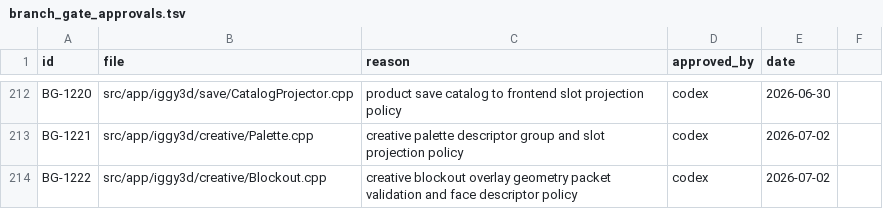
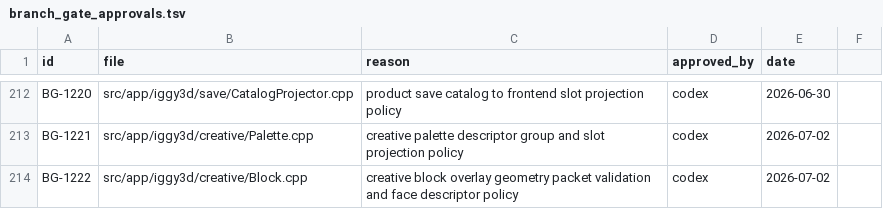
Before and after one commit to KOGA-ryu/iggy, a TSV file: docs/branch_gate_approvals.tsv, drawn as a sheet; only a part is shown, gaps mark what is left out.

Commit message:
Shorten creative namespace names

```diff
--- a/docs/branch_gate_approvals.tsv
+++ b/docs/branch_gate_approvals.tsv
@@ -213,2 +213,2 @@ BG-1220	src/app/iggy3d/save/CatalogProjector.cpp	product save catalog to fronten
 BG-1221	src/app/iggy3d/creative/Palette.cpp	creative palette descriptor group and slot projection policy	codex	2026-07-02
-BG-1222	src/app/iggy3d/creative/Blockout.cpp	creative blockout overlay geometry packet validation and face descriptor policy	codex	2026-07-02
+BG-1222	src/app/iggy3d/creative/Block.cpp	creative block overlay geometry packet validation and face descriptor policy	codex	2026-07-02
```
Also changed, not shown: 9 other files.
